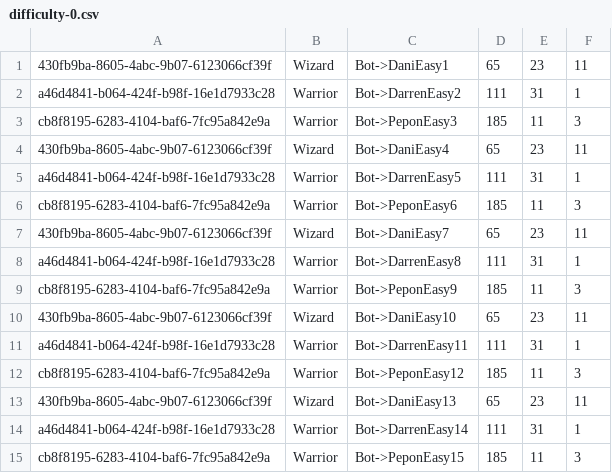
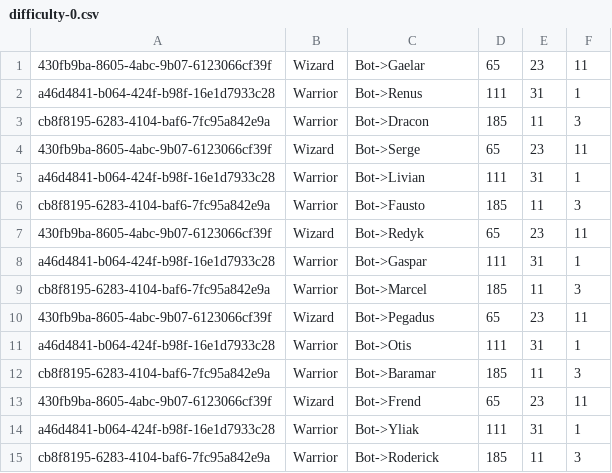
Before and after one commit to J9-PT-IRONHACK-JAVA/JavaHunters-project1-DungeonsAndJava, a CSV file: src/repository/database/IAdB/difficulty-0.csv, drawn as a sheet.

```diff
--- a/src/repository/database/IAdB/difficulty-0.csv
+++ b/src/repository/database/IAdB/difficulty-0.csv
@@ -1,15 +1,15 @@
-430fb9ba-8605-4abc-9b07-6123066cf39f, Wizard ,Bot->DaniEasy1, 65, 23, 11
-a46d4841-b064-424f-b98f-16e1d7933c28, Warrior,Bot->DarrenEasy2, 111, 31, 1
-cb8f8195-6283-4104-baf6-7fc95a842e9a, Warrior,Bot->PeponEasy3, 185, 11, 3
-430fb9ba-8605-4abc-9b07-6123066cf39f, Wizard ,Bot->DaniEasy4, 65, 23, 11
-a46d4841-b064-424f-b98f-16e1d7933c28, Warrior,Bot->DarrenEasy5, 111, 31, 1
-cb8f8195-6283-4104-baf6-7fc95a842e9a, Warrior,Bot->PeponEasy6, 185, 11, 3
-430fb9ba-8605-4abc-9b07-6123066cf39f, Wizard ,Bot->DaniEasy7, 65, 23, 11
-a46d4841-b064-424f-b98f-16e1d7933c28, Warrior,Bot->DarrenEasy8, 111, 31, 1
-cb8f8195-6283-4104-baf6-7fc95a842e9a, Warrior,Bot->PeponEasy9, 185, 11, 3
-430fb9ba-8605-4abc-9b07-6123066cf39f, Wizard ,Bot->DaniEasy10, 65, 23, 11
-a46d4841-b064-424f-b98f-16e1d7933c28, Warrior,Bot->DarrenEasy11, 111, 31, 1
-cb8f8195-6283-4104-baf6-7fc95a842e9a, Warrior,Bot->PeponEasy12, 185, 11, 3
-430fb9ba-8605-4abc-9b07-6123066cf39f, Wizard ,Bot->DaniEasy13, 65, 23, 11
-a46d4841-b064-424f-b98f-16e1d7933c28, Warrior,Bot->DarrenEasy14, 111, 31, 1
-cb8f8195-6283-4104-baf6-7fc95a842e9a, Warrior,Bot->PeponEasy15, 185, 11, 3
+430fb9ba-8605-4abc-9b07-6123066cf39f, Wizard ,Bot->Gaelar, 65, 23, 11
+a46d4841-b064-424f-b98f-16e1d7933c28, Warrior,Bot->Renus, 111, 31, 1
+cb8f8195-6283-4104-baf6-7fc95a842e9a, Warrior,Bot->Dracon, 185, 11, 3
+430fb9ba-8605-4abc-9b07-6123066cf39f, Wizard ,Bot->Serge, 65, 23, 11
+a46d4841-b064-424f-b98f-16e1d7933c28, Warrior,Bot->Livian, 111, 31, 1
+cb8f8195-6283-4104-baf6-7fc95a842e9a, Warrior,Bot->Fausto, 185, 11, 3
+430fb9ba-8605-4abc-9b07-6123066cf39f, Wizard ,Bot->Redyk, 65, 23, 11
+a46d4841-b064-424f-b98f-16e1d7933c28, Warrior,Bot->Gaspar, 111, 31, 1
+cb8f8195-6283-4104-baf6-7fc95a842e9a, Warrior,Bot->Marcel, 185, 11, 3
+430fb9ba-8605-4abc-9b07-6123066cf39f, Wizard ,Bot->Pegadus, 65, 23, 11
+a46d4841-b064-424f-b98f-16e1d7933c28, Warrior,Bot->Otis, 111, 31, 1
+cb8f8195-6283-4104-baf6-7fc95a842e9a, Warrior,Bot->Baramar, 185, 11, 3
+430fb9ba-8605-4abc-9b07-6123066cf39f, Wizard ,Bot->Frend, 65, 23, 11
+a46d4841-b064-424f-b98f-16e1d7933c28, Warrior,Bot->Yliak, 111, 31, 1
+cb8f8195-6283-4104-baf6-7fc95a842e9a, Warrior,Bot->Roderick, 185, 11, 3
```
Also changed, not shown: src/repository/database/IAdB/difficulty-1.csv, src/repository/database/IAdB/difficulty-2.csv, 1 other file.
